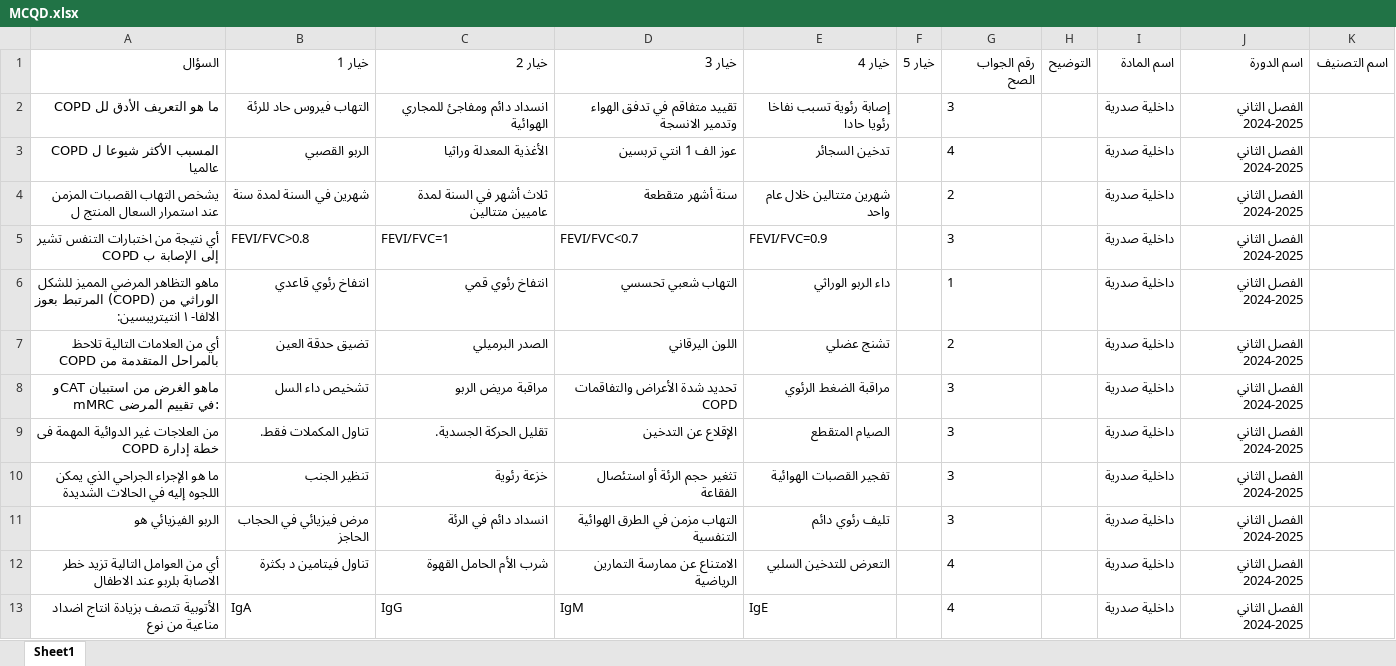
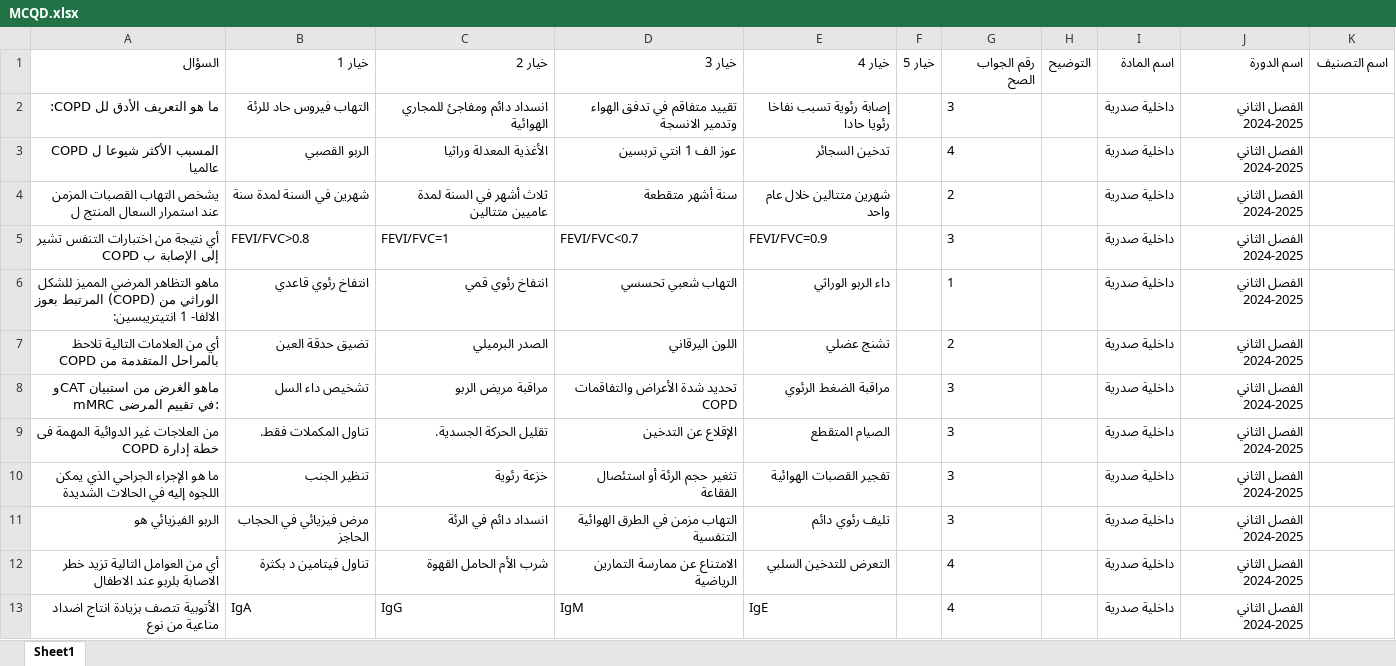
Before and after one commit to webdr-creator/Excel, an Excel workbook: MCQD.xlsx, sheet Sheet1, drawn as a sheet; only a part is shown; values as stored, in another font and other column widths than the file's, no borders; the diff names each change by its address in the sheet, - before the commit and + after, or states it on an @@ line.

Commit message:
WAY Corrector - تحديث الملف: 9/27/2025, 10:51:08 AM

```diff
--- a/MCQD.xlsx (sheet Sheet1)
+++ b/MCQD.xlsx (sheet Sheet1)
-A2 (السؤال): ما هو التعريف الأدق لل COPD
+A2 (السؤال): ما هو التعريف الأدق لل COPD:
-A6 (السؤال): …بعوز الالفا- ١ انتيتريبسين:‌
+A6 (السؤال): …بعوز الالفا- 1 انتيتريبسين:‌
```
